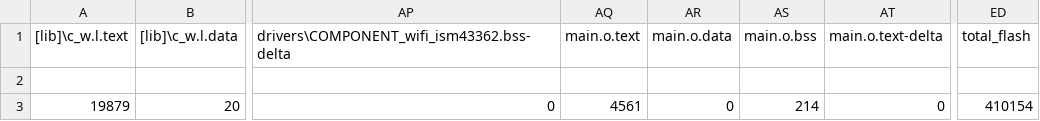
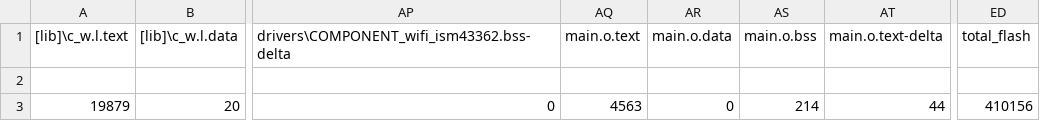
Before and after one commit to JamHaven/Azure_IoT_MQTT_STM32, a CSV file: BUILD/DISCO_L475VG_IOT01A/ARMC6/azureMqtt_map.csv, drawn as a sheet; only a part is shown, gaps mark what is left out; the diff names each change by its address in the sheet, - before the commit and + after, or states it on an @@ line.

```diff
--- a/BUILD/DISCO_L475VG_IOT01A/ARMC6/azureMqtt_map.csv
+++ b/BUILD/DISCO_L475VG_IOT01A/ARMC6/azureMqtt_map.csv
-AQ3 (main.o.text): 4561
+AQ3 (main.o.text): 4563
-AT3 (main.o.text-delta): 0
+AT3 (main.o.text-delta): 44
-ED3 (total_flash): 410154
+ED3 (total_flash): 410156
```
Also changed, not shown: 8 other files.
